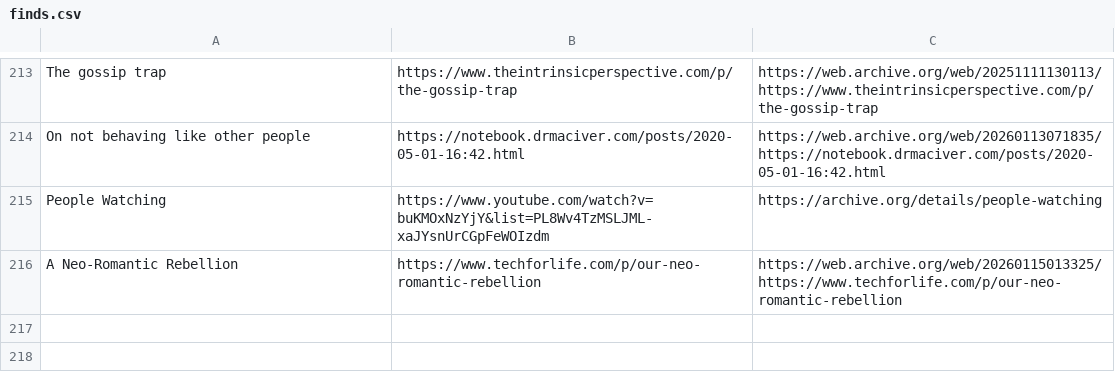
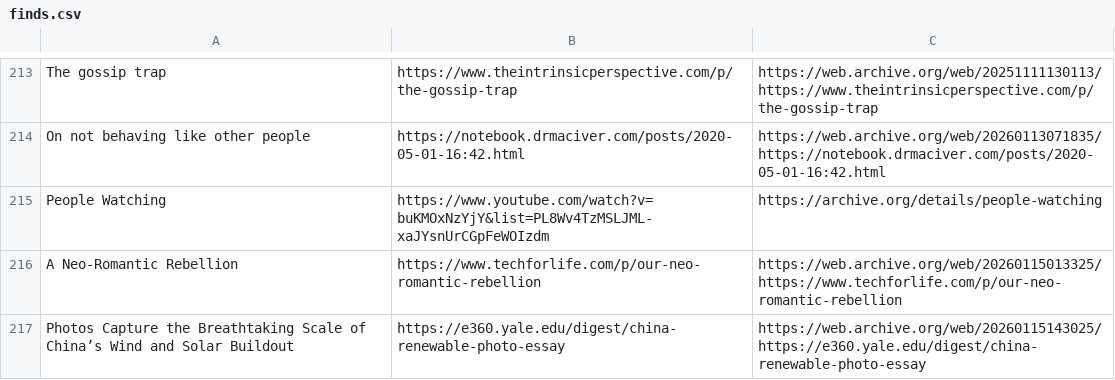
Before and after one commit to Cynosure-North/Website, a CSV file: content/finds/finds.csv, drawn as a sheet; only a part is shown, gaps mark what is left out.

Commit message:
new find: Photos Capture the Breathtaking Scale of China’s Wind and Solar Buildout

```diff
--- a/content/finds/finds.csv
+++ b/content/finds/finds.csv
@@ -216 +216,2 @@ People Watching;https://www.youtube.com/watch?v=buKMOxNzYjY&list=PL8Wv4TzMSLJML-
 A Neo-Romantic Rebellion;https://www.techforlife.com/p/our-neo-romantic-rebellion;https://web.archive.org/web/20260115013325/https://www.techforlife.com/p/our-neo-romantic-rebellion
+Photos Capture the Breathtaking Scale of China’s Wind and Solar Buildout;https://e360.yale.edu/digest/china-renewable-photo-essay;https://web.archive.org/web/20260115143025/https://e360.yale.edu/digest/china-renewable-photo-essay
```
